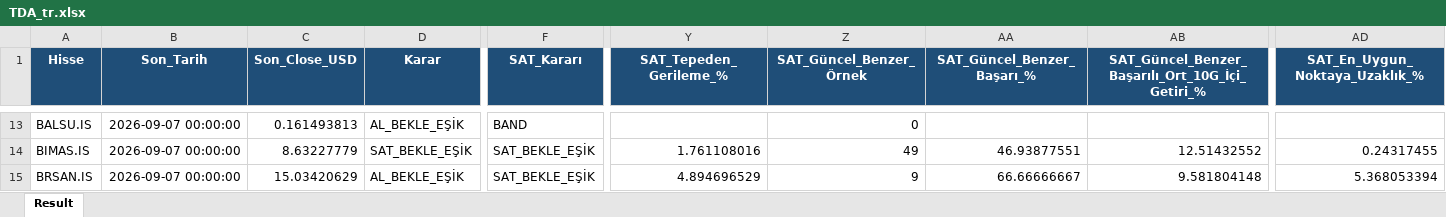
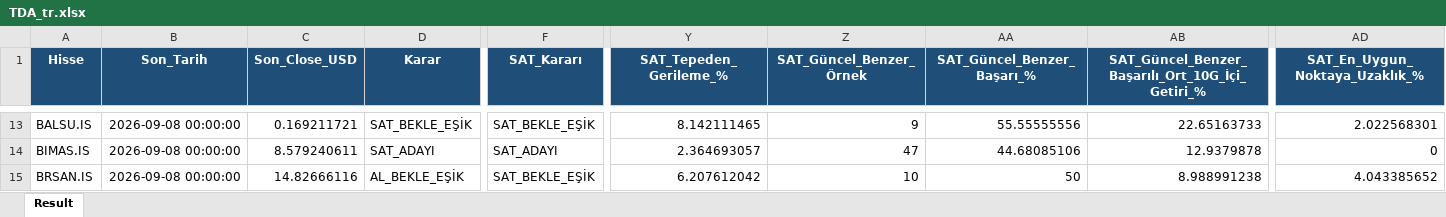
Before and after one commit to serkanche/portfoy, an Excel workbook: TDA_tr.xlsx, sheet Result, drawn as a sheet; only a part is shown, gaps mark what is left out; values as stored, in another font and other column widths than the file's, no borders; the diff covers the shown part only; the diff names each change by its address in the sheet, - before the commit and + after, or states it on an @@ line.

Commit message:
Güncelle: TDA_tr.xlsx

```diff
--- a/TDA_tr.xlsx (sheet Result)
+++ b/TDA_tr.xlsx (sheet Result)
-B13:B15 (Son_Tarih): 2026-09-07 00:00:00
+B13:B15 (Son_Tarih): 2026-09-08 00:00:00
-C13 (Son_Close_USD): 0.161493813
+C13 (Son_Close_USD): 0.169211721
-D13 (Karar): AL_BEKLE_EŞİK
+D13 (Karar): SAT_BEKLE_EŞİK
-F13 (SAT_Kararı): BAND
+F13 (SAT_Kararı): SAT_BEKLE_EŞİK
-Y13 (SAT_Tepeden_Gerileme_%): (empty)
+Y13 (SAT_Tepeden_Gerileme_%): 8.142111465
-Z13 (SAT_Güncel_Benzer_Örnek): 0
+Z13 (SAT_Güncel_Benzer_Örnek): 9
-AA13 (SAT_Güncel_Benzer_Başarı_%): (empty)
+AA13 (SAT_Güncel_Benzer_Başarı_%): 55.55555556
-AB13: (empty)
+AB13: 22.65163733
-AD13 (SAT_En_Uygun_Noktaya_Uzaklık_%): (empty)
+AD13 (SAT_En_Uygun_Noktaya_Uzaklık_%): 2.022568301
-C14 (Son_Close_USD): 8.63227779
+C14 (Son_Close_USD): 8.579240611
-D14 (Karar): SAT_BEKLE_EŞİK
+D14 (Karar): SAT_ADAYI
-F14 (SAT_Kararı): SAT_BEKLE_EŞİK
+F14 (SAT_Kararı): SAT_ADAYI
-Y14 (SAT_Tepeden_Gerileme_%): 1.761108016
+Y14 (SAT_Tepeden_Gerileme_%): 2.364693057
-Z14 (SAT_Güncel_Benzer_Örnek): 49
+Z14 (SAT_Güncel_Benzer_Örnek): 47
-AA14 (SAT_Güncel_Benzer_Başarı_%): 46.93877551
+AA14 (SAT_Güncel_Benzer_Başarı_%): 44.68085106
-AB14: 12.51432552
+AB14: 12.9379878
-AD14 (SAT_En_Uygun_Noktaya_Uzaklık_%): 0.24317455
+AD14 (SAT_En_Uygun_Noktaya_Uzaklık_%): 0
-C15 (Son_Close_USD): 15.03420629
+C15 (Son_Close_USD): 14.82666116
-Y15 (SAT_Tepeden_Gerileme_%): 4.894696529
+Y15 (SAT_Tepeden_Gerileme_%): 6.207612042
-Z15 (SAT_Güncel_Benzer_Örnek): 9
+Z15 (SAT_Güncel_Benzer_Örnek): 10
-AA15 (SAT_Güncel_Benzer_Başarı_%): 66.66666667
+AA15 (SAT_Güncel_Benzer_Başarı_%): 50
-AB15: 9.581804148
+AB15: 8.988991238
-AD15 (SAT_En_Uygun_Noktaya_Uzaklık_%): 5.368053394
+AD15 (SAT_En_Uygun_Noktaya_Uzaklık_%): 4.043385652
```
Also changed, not shown: 927 edited cells elsewhere in this sheet.
